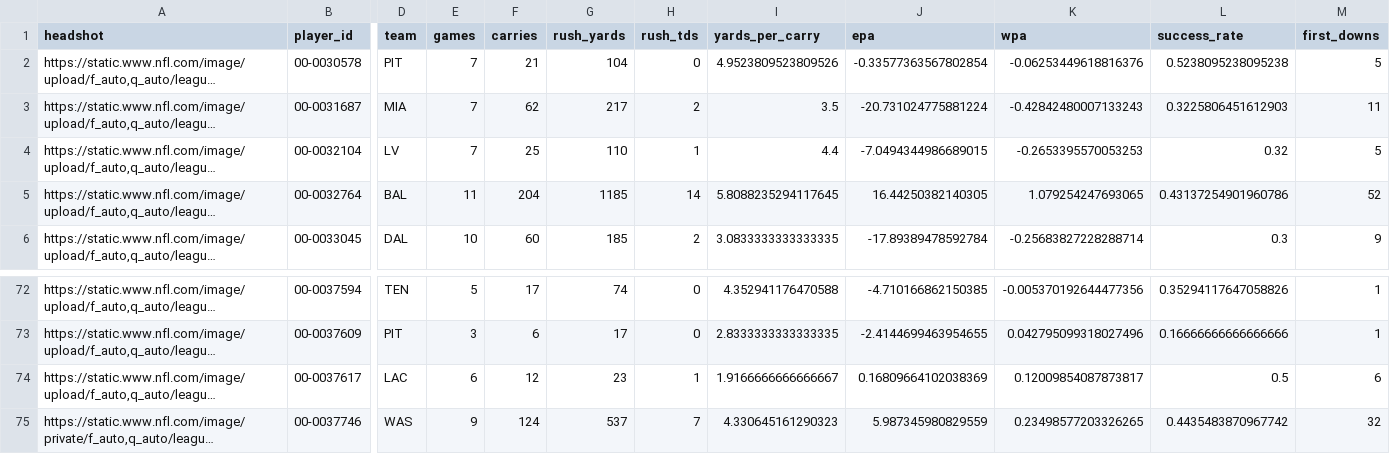
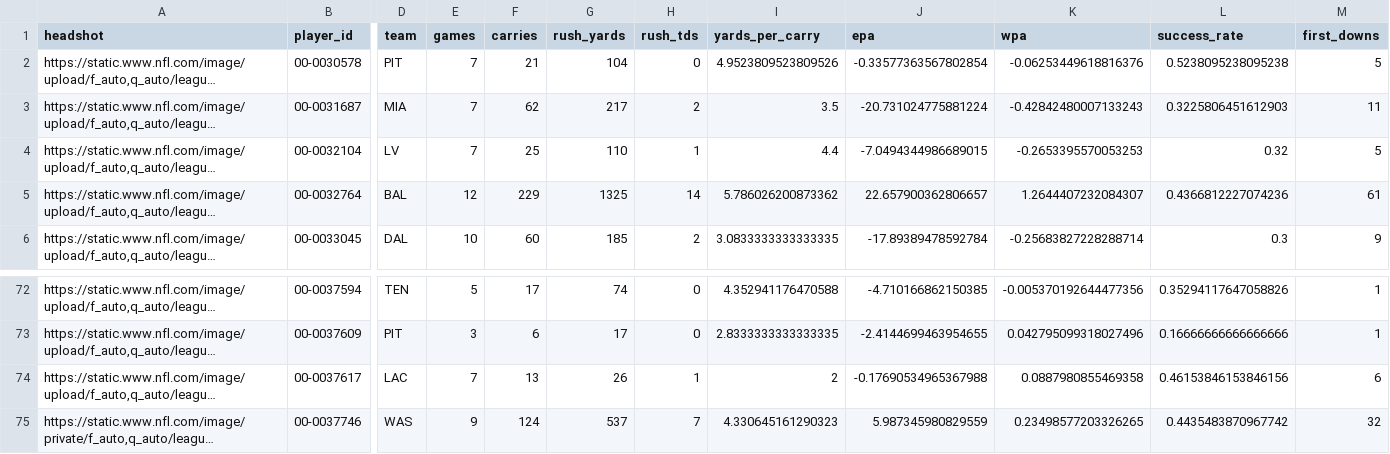
Before and after one commit to trashduty/fantasy_player_data, a CSV file: Data/rb_data.csv, drawn as a sheet; only a part is shown, gaps mark what is left out; long unchanged cells end in …; the diff covers the shown part only; the diff names each change by its address in the sheet, - before the commit and + after, or states it on an @@ line.

```diff
--- a/Data/rb_data.csv
+++ b/Data/rb_data.csv
-E5 (games): 11
+E5 (games): 12
-F5 (carries): 204
+F5 (carries): 229
-G5 (rush_yards): 1185
+G5 (rush_yards): 1325
-I5 (yards_per_carry): 5.8088235294117645
+I5 (yards_per_carry): 5.786026200873362
-J5 (epa): 16.44250382140305
+J5 (epa): 22.657900362806657
-K5 (wpa): 1.079254247693065
+K5 (wpa): 1.2644407232084307
-L5 (success_rate): 0.43137254901960786
+L5 (success_rate): 0.4366812227074236
-M5 (first_downs): 52
+M5 (first_downs): 61
-E74 (games): 6
+E74 (games): 7
-F74 (carries): 12
+F74 (carries): 13
-G74 (rush_yards): 23
+G74 (rush_yards): 26
-I74 (yards_per_carry): 1.9166666666666667
+I74 (yards_per_carry): 2
-J74 (epa): 0.16809664102038369
+J74 (epa): -0.17690534965367988
-K74 (wpa): 0.12009854087873817
+K74 (wpa): 0.0887980855469358
-L74 (success_rate): 0.5
+L74 (success_rate): 0.46153846153846156
```
Also changed, not shown: 40 edited cells elsewhere in this file, Data/qb_data.csv, Data/wr_data.csv.
